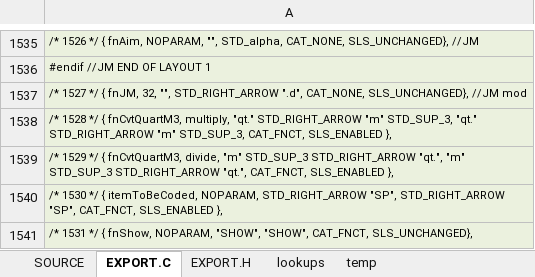
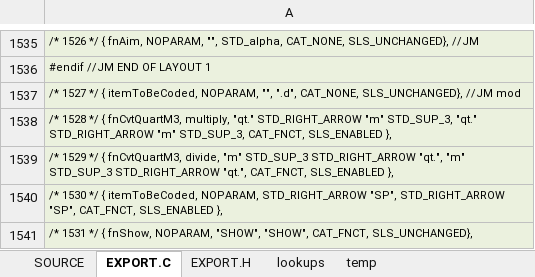
Before and after one commit to semi-simple/C43-mirror, an Excel workbook: src/2020-01-08 items.xlsx, sheet EXPORT.C, drawn as a sheet; only a part is shown, gaps mark what is left out; values as stored, in another font and other column widths than the file's, no borders; the diff names each change by its address in the sheet, - before the commit and + after, or states it on an @@ line.

```diff
--- a/src/2020-01-08 items.xlsx (sheet EXPORT.C)
+++ b/src/2020-01-08 items.xlsx (sheet EXPORT.C)
-A1537: …*/ { fnJM, 32, "", STD_RIGHT_ARROW ".d", CAT_NONE,…
+A1537: …*/ { itemToBeCoded, NOPARAM, "", ".d", CAT_NONE,…
```
Also changed, not shown: sheet SOURCE, 4 other files.
